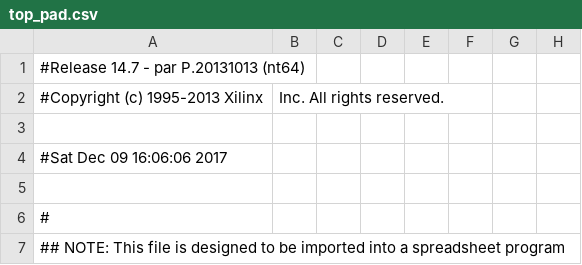
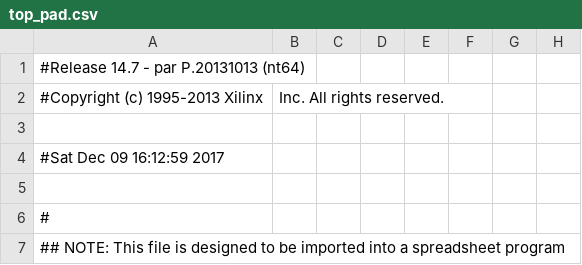
Before and after one commit to Luichang/Digital-Hardware-Design, a CSV file: Stopuhr/Working/top_pad.csv, drawn as a sheet; only a part is shown; the diff names each change by its address in the sheet, - before the commit and + after, or states it on an @@ line.

```diff
--- a/Stopuhr/Working/top_pad.csv
+++ b/Stopuhr/Working/top_pad.csv
-A4: #Sat Dec 09 16:06:06 2017
+A4: #Sat Dec 09 16:12:59 2017
```
Also changed, not shown: 44 other files.
